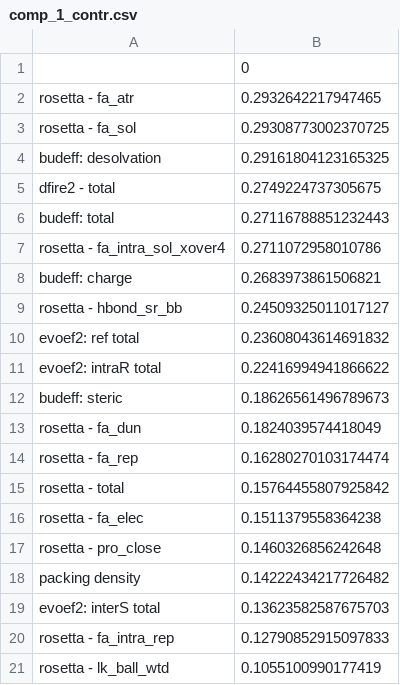
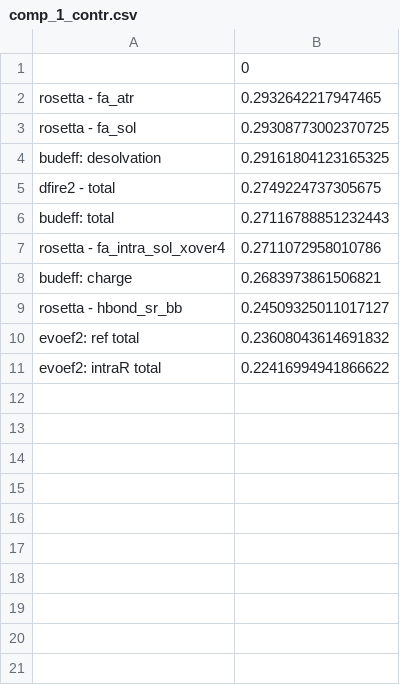
Before and after one commit to wells-wood-research/stam-m-wood-c-de-stress-2021, a CSV file: analysis/comp_1_contr.csv, drawn as a sheet; the diff names each change by its address in the sheet, - before the commit and + after, or states it on an @@ line.

```diff
--- a/analysis/comp_1_contr.csv
+++ b/analysis/comp_1_contr.csv
-row 12: budeff: steric | 0.18626561496789673
-row 13: rosetta - fa_dun | 0.1824039574418049
-row 14: rosetta - fa_rep | 0.16280270103174474
-row 15: rosetta - total | 0.15764455807925842
-row 16: rosetta - fa_elec | 0.1511379558364238
-row 17: rosetta - pro_close | 0.1460326856242648
-row 18: packing density | 0.14222434217726482
-row 19: evoef2: interS total | 0.13623582587675703
-row 20: rosetta - fa_intra_rep | 0.12790852915097833
-row 21: rosetta - lk_ball_wtd | 0.1055100990177419
```
Also changed, not shown: analysis/comp_2_contr.csv, 1 other file.
